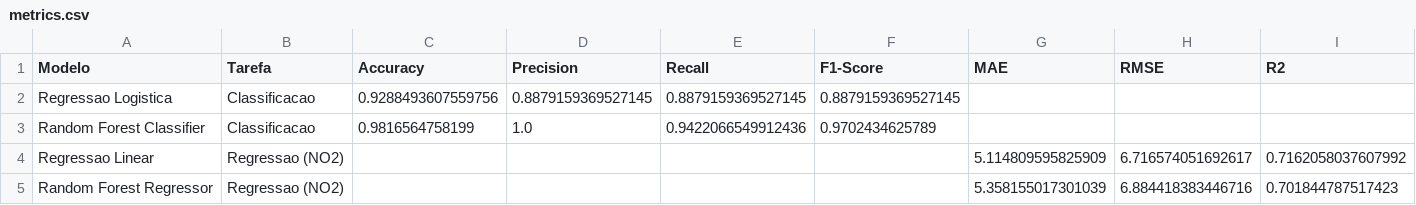
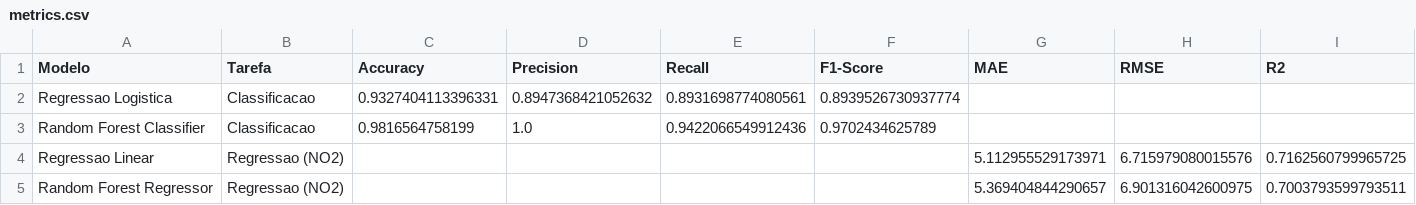
Before and after one commit to RCosta212006/ProjetoFinalIIA_GrupoH, a CSV file: Modulo_2/metrics.csv, drawn as a sheet.

```diff
--- a/Modulo_2/metrics.csv
+++ b/Modulo_2/metrics.csv
@@ -1,5 +1,5 @@
 Modelo,Tarefa,Accuracy,Precision,Recall,F1-Score,MAE,RMSE,R2
-Regressao Logistica,Classificacao,0.9288493607559756,0.8879159369527145,0.8879159369527145,0.8879159369527145,,,
+Regressao Logistica,Classificacao,0.9327404113396331,0.8947368421052632,0.8931698774080561,0.8939526730937774,,,
 Random Forest Classifier,Classificacao,0.9816564758199,1.0,0.9422066549912436,0.9702434625789,,,
-Regressao Linear,Regressao (NO2),,,,,5.114809595825909,6.716574051692617,0.7162058037607992
-Random Forest Regressor,Regressao (NO2),,,,,5.358155017301039,6.884418383446716,0.701844787517423
+Regressao Linear,Regressao (NO2),,,,,5.112955529173971,6.715979080015576,0.7162560799965725
+Random Forest Regressor,Regressao (NO2),,,,,5.369404844290657,6.901316042600975,0.7003793599793511
```
Also changed, not shown: 4 other files.
